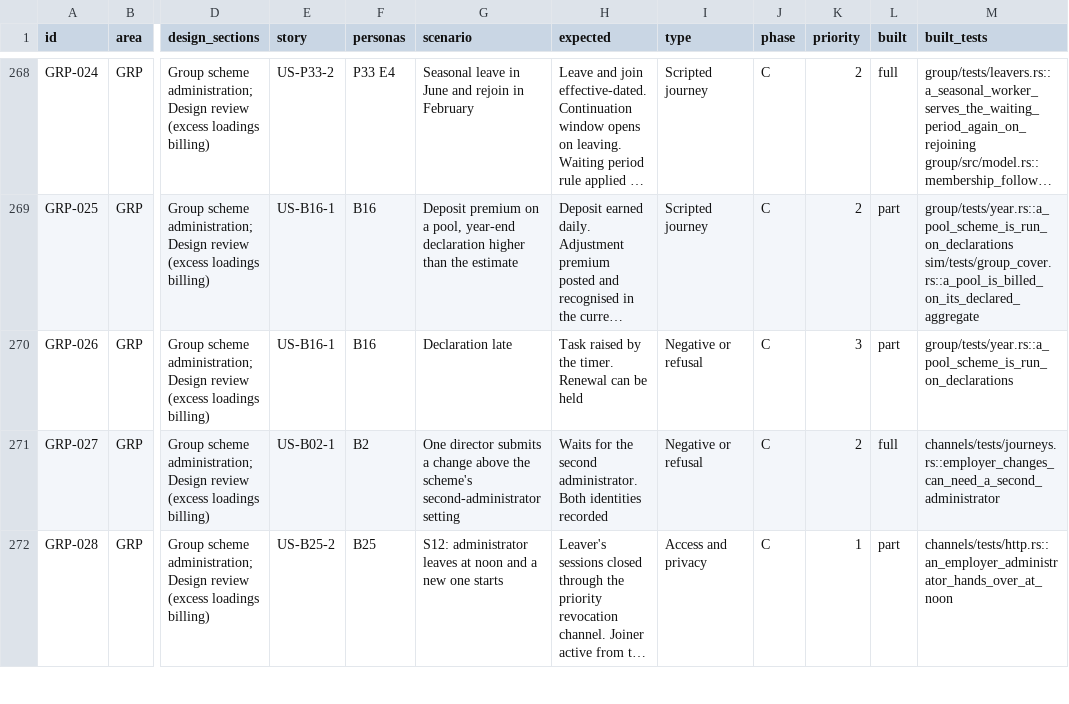
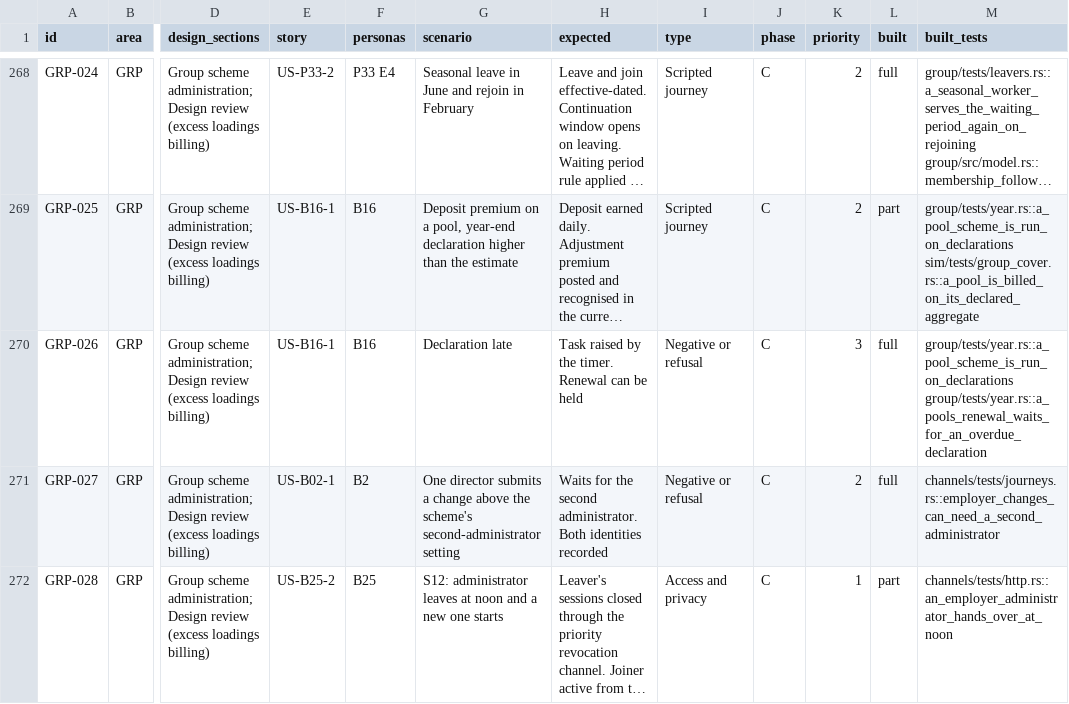
Before and after one commit to mitchell-johnson/Insurance, a CSV file: docs/testing/personas/test-matrix.csv, drawn as a sheet; only a part is shown, gaps mark what is left out; long unchanged cells end in …; the diff names each change by its address in the sheet, - before the commit and + after, or states it on an @@ line.

```diff
--- a/docs/testing/personas/test-matrix.csv
+++ b/docs/testing/personas/test-matrix.csv
-L270 (built): part
+L270 (built): full
-M270 (built_tests): group/tests/year.rs::a_pool_scheme_is_run_on_declarations
+M270 (built_tests): group/tests/year.rs::a_pool_scheme_is_run_on_declarations group/tests/year.rs::a_pools_renewal_waits_for_an_overdue_declaration
```
Also changed, not shown: 7 other files.
